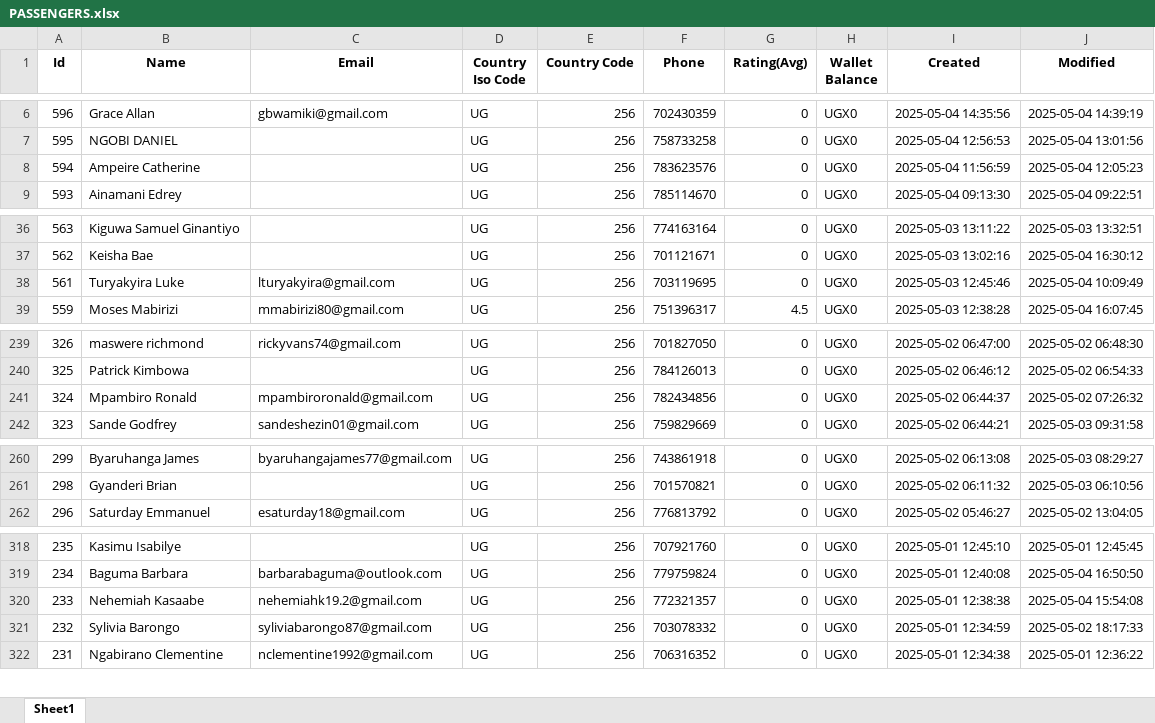
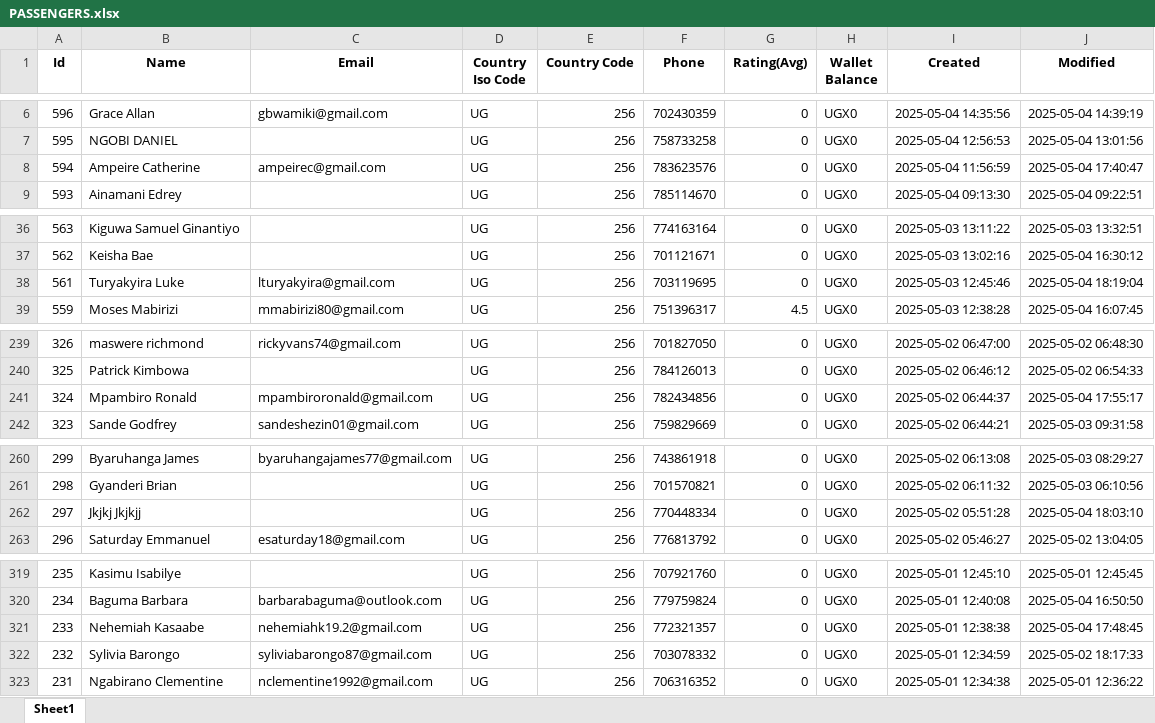
Before and after one commit to melchs22/testapp, an Excel workbook: PASSENGERS.xlsx, sheet Sheet1, drawn as a sheet; only a part is shown, gaps mark what is left out; values as stored, in another font and other column widths than the file's, no borders; addresses are those after the commit; the diff covers the shown part only; the diff names each change by its address in the sheet, - before the commit and + after, or states it on an @@ line.

```diff
--- a/PASSENGERS.xlsx (sheet Sheet1)
+++ b/PASSENGERS.xlsx (sheet Sheet1)
-C8 (Email): (empty)
+C8 (Email): ampeirec@gmail.com
-J8 (Modified): 2025-05-04 12:05:23
+J8 (Modified): 2025-05-04 17:40:47
-J38 (Modified): 2025-05-04 10:09:49
+J38 (Modified): 2025-05-04 18:19:04
-J241 (Modified): 2025-05-02 07:26:32
+J241 (Modified): 2025-05-04 17:55:17
+row 262: 297 | Jkjkj Jkjkjj |  | UG | 256 | 770448334 | 0 | UGX0 | 2025-05-02 05:51:28 | 2025-05-04 18:03:10
-J321 (Modified): 2025-05-04 15:54:08
+J321 (Modified): 2025-05-04 17:48:45
```
Also changed, not shown: 5 edited cells elsewhere in this sheet, BEER.xlsx, DRIVERS.xlsx, 1 other file.
